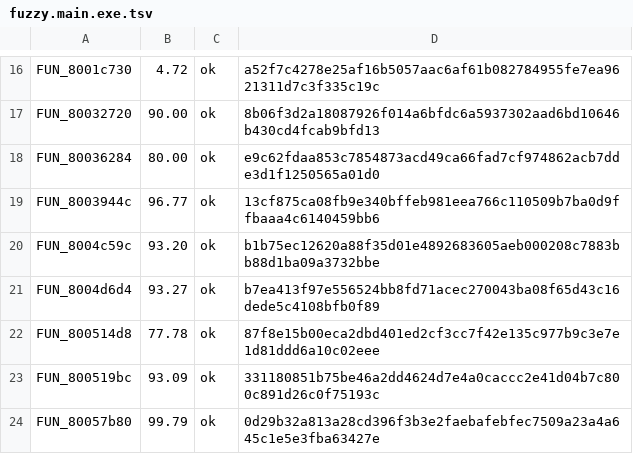
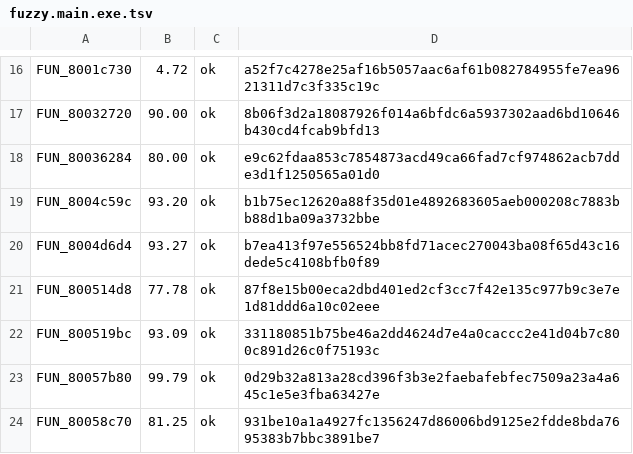
Before and after one commit to Fuuzetsu/tenchu-decomp, a TSV file: config/fuzzy.main.exe.tsv, drawn as a sheet; only a part is shown, gaps mark what is left out; the shorter side is filled out with more unchanged rows.

```diff
--- a/config/fuzzy.main.exe.tsv
+++ b/config/fuzzy.main.exe.tsv
@@ -18,3 +18,2 @@ FUN_80032720	90.00	ok	8b06f3d2a18087926f014a6bfdc6a5937302aad6bd10646b430cd4fcab
 FUN_80036284	80.00	ok	e9c62fdaa853c7854873acd49ca66fad7cf974862acb7dde3d1f1250565a01d0
-FUN_8003944c	96.77	ok	13cf875ca08fb9e340bffeb981eea766c110509b7ba0d9ffbaaa4c6140459bb6
 FUN_8004c59c	93.20	ok	b1b75ec12620a88f35d01e4892683605aeb000208c7883bb88d1ba09a3732bbe
```
Also changed, not shown: 3 other files.
